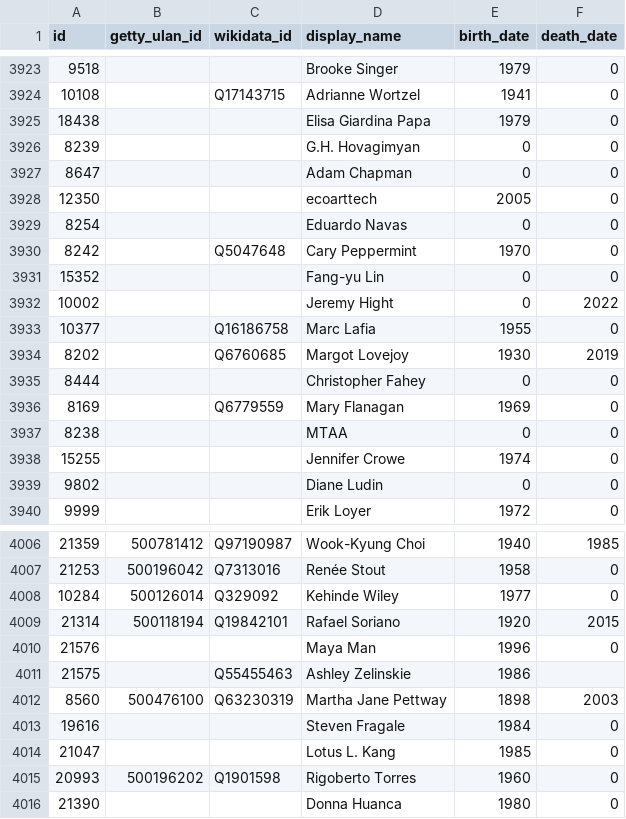
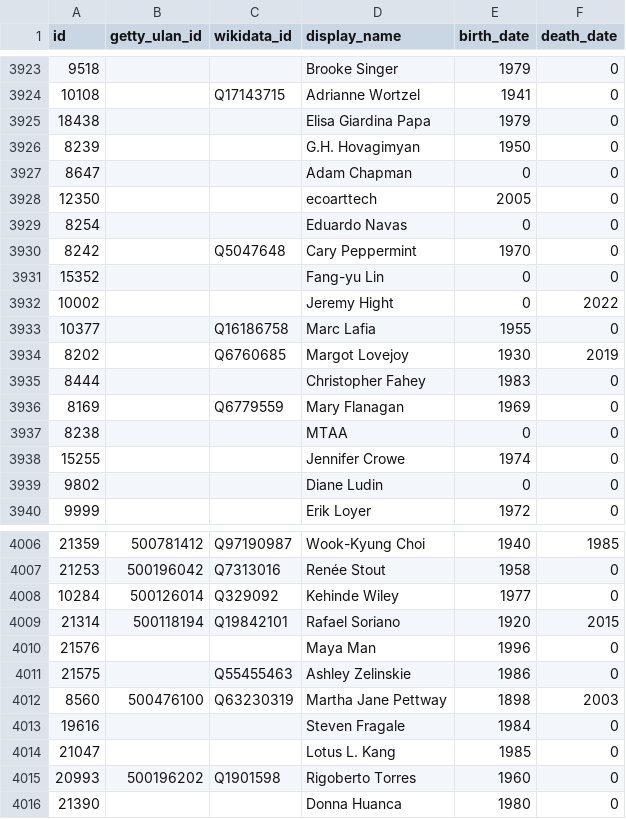
Before and after one commit to whitneymuseum/open-access, a CSV file: artists.csv, drawn as a sheet; only a part is shown, gaps mark what is left out; the diff covers the shown part only.

```diff
--- a/artists.csv
+++ b/artists.csv
@@ -3925,3 +3925,3 @@ id,getty_ulan_id,wikidata_id,display_name,birth_date,death_date
 18438,,,Elisa Giardina Papa,1979,0
-8239,,,G.H. Hovagimyan,0,0
+8239,,,G.H. Hovagimyan,1950,0
 8647,,,Adam Chapman,0,0
@@ -3934,3 +3934,3 @@ id,getty_ulan_id,wikidata_id,display_name,birth_date,death_date
 8202,,Q6760685,Margot Lovejoy,1930,2019
-8444,,,Christopher Fahey,0,0
+8444,,,Christopher Fahey,1983,0
 8169,,Q6779559,Mary Flanagan,1969,0
@@ -4010,3 +4010,3 @@ id,getty_ulan_id,wikidata_id,display_name,birth_date,death_date
 21576,,,Maya Man,1996,0
-21575,,Q55455463,Ashley Zelinskie,1986,""
+21575,,Q55455463,Ashley Zelinskie,1986,0
 8560,500476100,Q63230319,Martha Jane Pettway,1898,2003
```
Also changed, not shown: 26 edited cells elsewhere in this file.
